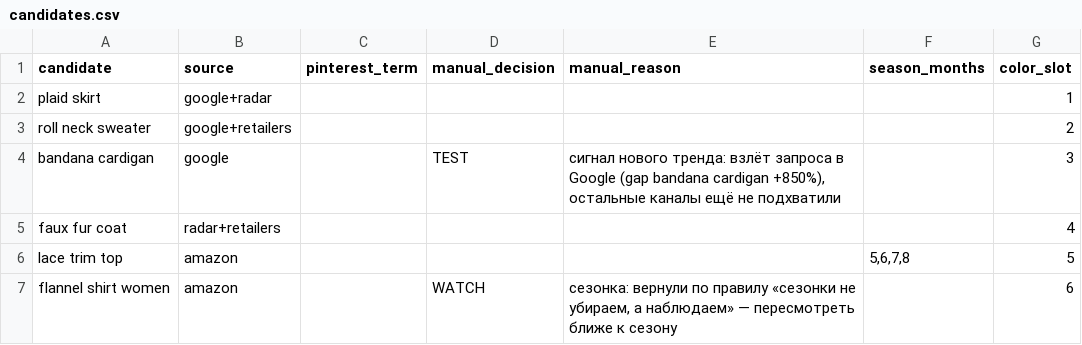
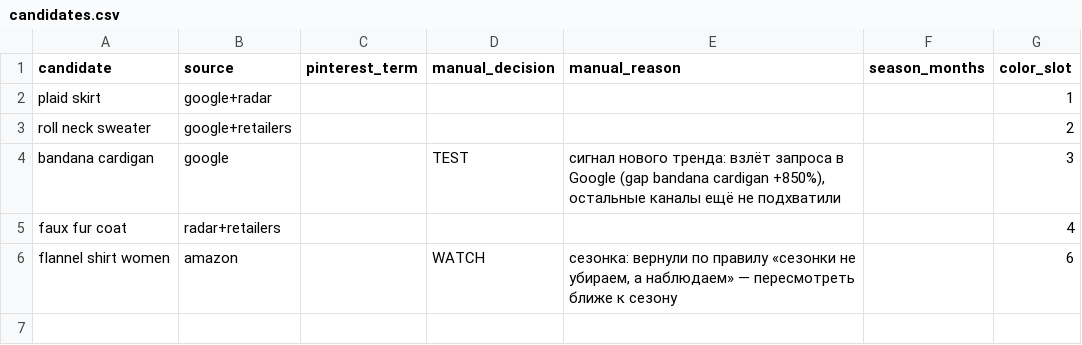
Before and after one commit to viiiitaaaaa/automation-scripts, a CSV file: fashion-trend-radar/config/candidates.csv, drawn as a sheet; the diff names each change by its address in the sheet, - before the commit and + after, or states it on an @@ line.

```diff
--- a/fashion-trend-radar/config/candidates.csv
+++ b/fashion-trend-radar/config/candidates.csv
-row 6: lace trim top | amazon |  |  |  | 5,6,7,8 | 5
```
Also changed, not shown: 3 other files.
